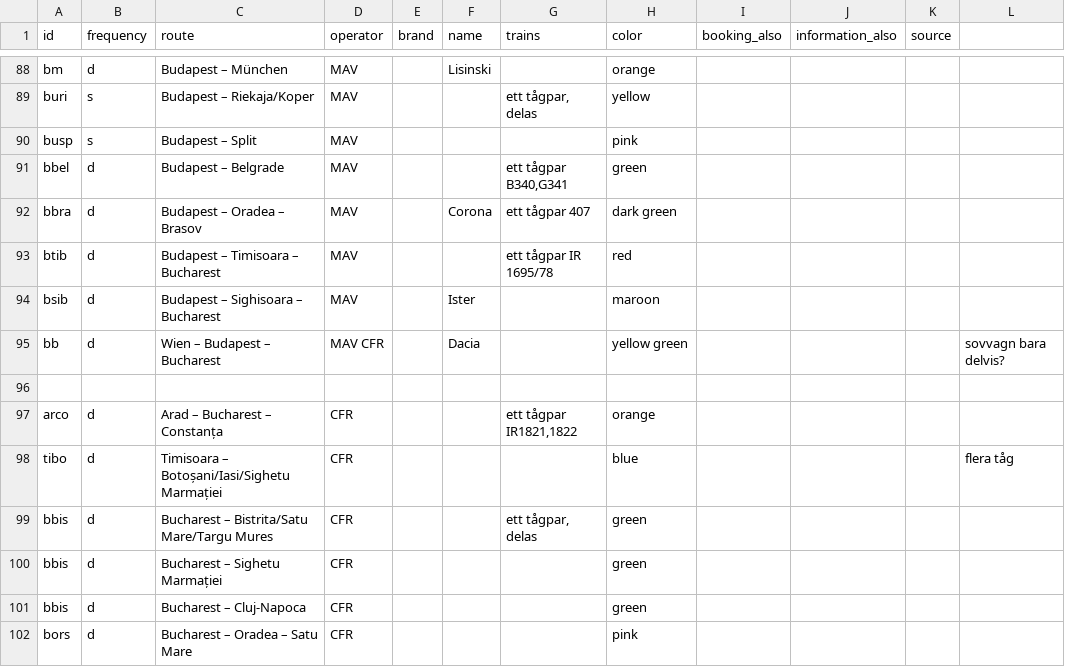
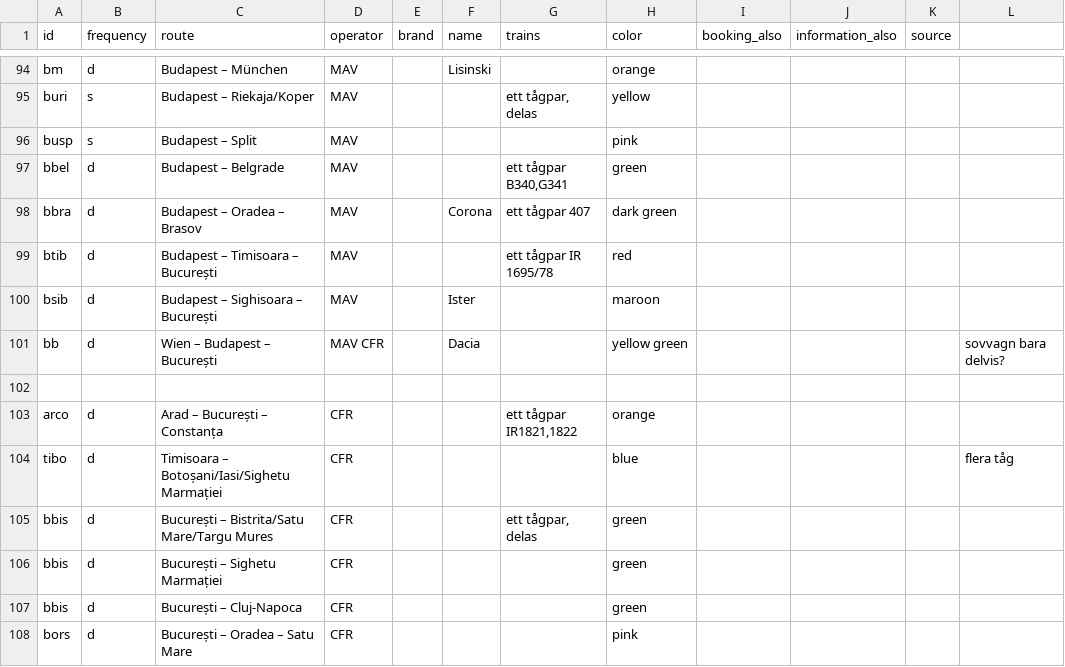
Before and after one commit to perericr/night-trains-map, a CSV file: routes.csv, drawn as a sheet; only a part is shown, gaps mark what is left out; the diff covers the shown part only.

```diff
--- a/routes.csv
+++ b/routes.csv
@@ -92,11 +98,11 @@
 "bbra";"d";"Budapest – Oradea – Brasov";"MAV";;"Corona";"ett tågpar 407";"dark green";;;;
-"btib";"d";"Budapest – Timisoara – Bucharest";"MAV";;;"ett tågpar IR 1695/78";"red";;;;
-"bsib";"d";"Budapest – Sighisoara – Bucharest";"MAV";;"Ister";;"maroon";;;;
-"bb";"d";"Wien – Budapest – Bucharest";"MAV CFR";;"Dacia";;"yellow green";;;;"sovvagn bara delvis?"
+"btib";"d";"Budapest – Timisoara – București";"MAV";;;"ett tågpar IR 1695/78";"red";;;;
+"bsib";"d";"Budapest – Sighisoara – București";"MAV";;"Ister";;"maroon";;;;
+"bb";"d";"Wien – Budapest – București";"MAV CFR";;"Dacia";;"yellow green";;;;"sovvagn bara delvis?"
 ;;;;;;;;;;;
-"arco";"d";"Arad – Bucharest – Constanța";"CFR";;;"ett tågpar IR1821,1822";"orange";;;;
+"arco";"d";"Arad – București – Constanța";"CFR";;;"ett tågpar IR1821,1822";"orange";;;;
 "tibo";"d";"Timisoara – Botoșani/Iasi/Sighetu Marmației";"CFR";;;;"blue";;;;"flera tåg"
-"bbis";"d";"Bucharest – Bistrita/Satu Mare/Targu Mures";"CFR";;;"ett tågpar, delas";"green";;;;
-"bbis";"d";"Bucharest – Sighetu Marmației";"CFR";;;;"green";;;;
-"bbis";"d";"Bucharest – Cluj-Napoca";"CFR";;;;"green";;;;
-"bors";"d";"Bucharest – Oradea – Satu Mare";"CFR";;;;"pink";;;;
+"bbis";"d";"București – Bistrita/Satu Mare/Targu Mures";"CFR";;;"ett tågpar, delas";"green";;;;
+"bbis";"d";"București – Sighetu Marmației";"CFR";;;;"green";;;;
+"bbis";"d";"București – Cluj-Napoca";"CFR";;;;"green";;;;
+"bors";"d";"București – Oradea – Satu Mare";"CFR";;;;"pink";;;;
```
Also changed, not shown: 10 added rows, 1 removed row, 1 moved row and 31 edited cells elsewhere in this file, colors.csv, operators.csv, 7 other files.
